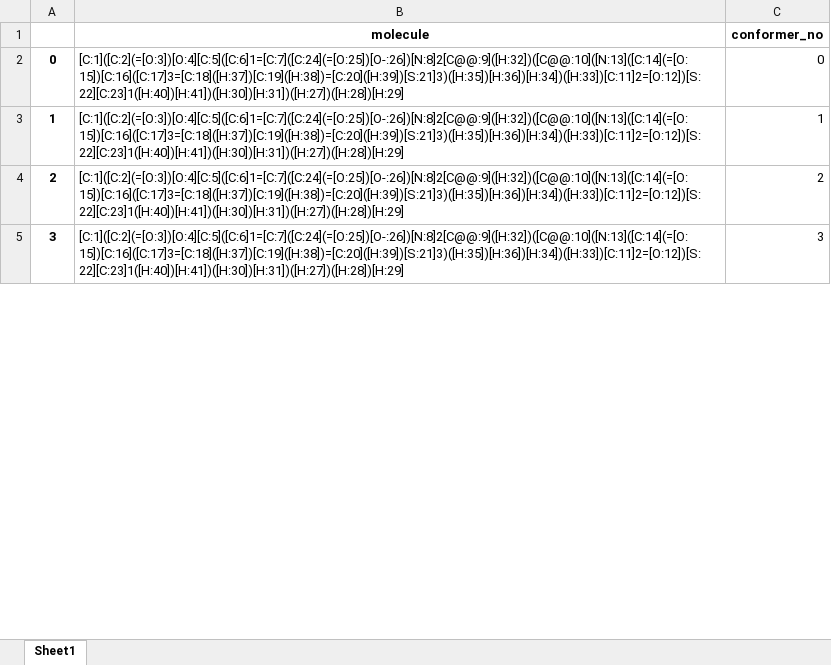
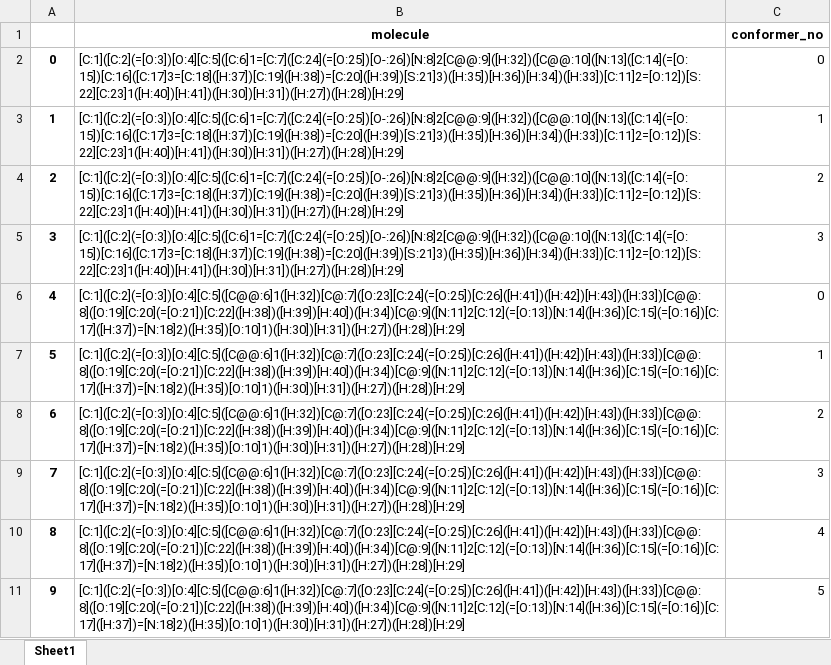
Before and after one commit to bismuthadams1/charge_paper, an Excel workbook: conformer_test/charge_models_no_rin.xlsx, sheet Sheet1, drawn as a sheet; only a part is shown; values as stored, in another font and other column widths than the file's, no borders; the diff covers the shown part only; the diff names each change by its address in the sheet, - before the commit and + after, or states it on an @@ line.

```diff
--- a/conformer_test/charge_models_no_rin.xlsx (sheet Sheet1)
+++ b/conformer_test/charge_models_no_rin.xlsx (sheet Sheet1)
+row 6: 4 | [C:1]([C:2](=[O:3])[O:4][C:5]([C@@:6]1([H:32])[C@:7]([O:23][C:24](=[O:25])[C:26]([H:41])([H:42])[H:43])([H:33])[C@@:8]([O:19][C:20](=[O:21])[C:22]([H:38])([H:39])[H:40])([H:34])[C@:9]([N:11]2[C:12](=[O:13])[N:14]([H:36])[C:15](=[O:16])[C:17]([H:37])=[N:18]2)([H:35])[O:10]1)([H:30])[H:31])([H:27])([H:28])[H:29] | 0
+row 7: 5 | [C:1]([C:2](=[O:3])[O:4][C:5]([C@@:6]1([H:32])[C@:7]([O:23][C:24](=[O:25])[C:26]([H:41])([H:42])[H:43])([H:33])[C@@:8]([O:19][C:20](=[O:21])[C:22]([H:38])([H:39])[H:40])([H:34])[C@:9]([N:11]2[C:12](=[O:13])[N:14]([H:36])[C:15](=[O:16])[C:17]([H:37])=[N:18]2)([H:35])[O:10]1)([H:30])[H:31])([H:27])([H:28])[H:29] | 1
+row 8: 6 | [C:1]([C:2](=[O:3])[O:4][C:5]([C@@:6]1([H:32])[C@:7]([O:23][C:24](=[O:25])[C:26]([H:41])([H:42])[H:43])([H:33])[C@@:8]([O:19][C:20](=[O:21])[C:22]([H:38])([H:39])[H:40])([H:34])[C@:9]([N:11]2[C:12](=[O:13])[N:14]([H:36])[C:15](=[O:16])[C:17]([H:37])=[N:18]2)([H:35])[O:10]1)([H:30])[H:31])([H:27])([H:28])[H:29] | 2
+row 9: 7 | [C:1]([C:2](=[O:3])[O:4][C:5]([C@@:6]1([H:32])[C@:7]([O:23][C:24](=[O:25])[C:26]([H:41])([H:42])[H:43])([H:33])[C@@:8]([O:19][C:20](=[O:21])[C:22]([H:38])([H:39])[H:40])([H:34])[C@:9]([N:11]2[C:12](=[O:13])[N:14]([H:36])[C:15](=[O:16])[C:17]([H:37])=[N:18]2)([H:35])[O:10]1)([H:30])[H:31])([H:27])([H:28])[H:29] | 3
+row 10: 8 | [C:1]([C:2](=[O:3])[O:4][C:5]([C@@:6]1([H:32])[C@:7]([O:23][C:24](=[O:25])[C:26]([H:41])([H:42])[H:43])([H:33])[C@@:8]([O:19][C:20](=[O:21])[C:22]([H:38])([H:39])[H:40])([H:34])[C@:9]([N:11]2[C:12](=[O:13])[N:14]([H:36])[C:15](=[O:16])[C:17]([H:37])=[N:18]2)([H:35])[O:10]1)([H:30])[H:31])([H:27])([H:28])[H:29] | 4
+row 11: 9 | [C:1]([C:2](=[O:3])[O:4][C:5]([C@@:6]1([H:32])[C@:7]([O:23][C:24](=[O:25])[C:26]([H:41])([H:42])[H:43])([H:33])[C@@:8]([O:19][C:20](=[O:21])[C:22]([H:38])([H:39])[H:40])([H:34])[C@:9]([N:11]2[C:12](=[O:13])[N:14]([H:36])[C:15](=[O:16])[C:17]([H:37])=[N:18]2)([H:35])[O:10]1)([H:30])[H:31])([H:27])([H:28])[H:29] | 5
```
Also changed, not shown: 42 added rows and row numbers in column A elsewhere in this sheet, 5 other files.
